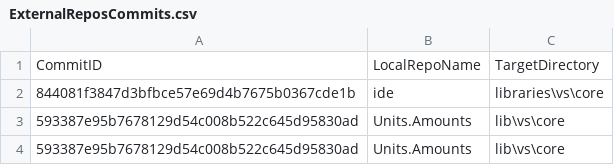
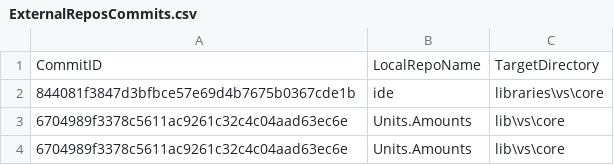
Before and after one commit to ATECoder/units-amounts, a CSV file: ExternalReposCommits.csv, drawn as a sheet.

```diff
--- a/ExternalReposCommits.csv
+++ b/ExternalReposCommits.csv
@@ -2,3 +2,3 @@ CommitID,LocalRepoName,TargetDirectory
 844081f3847d3bfbce57e69d4b7675b0367cde1b,ide,libraries\vs\core
-593387e95b7678129d54c008b522c645d95830ad,Units.Amounts,lib\vs\core
-593387e95b7678129d54c008b522c645d95830ad,Units.Amounts,lib\vs\core
+6704989f3378c5611ac9261c32c4c04aad63ec6e,Units.Amounts,lib\vs\core
+6704989f3378c5611ac9261c32c4c04aad63ec6e,Units.Amounts,lib\vs\core
```
Also changed, not shown: 2 other files.
